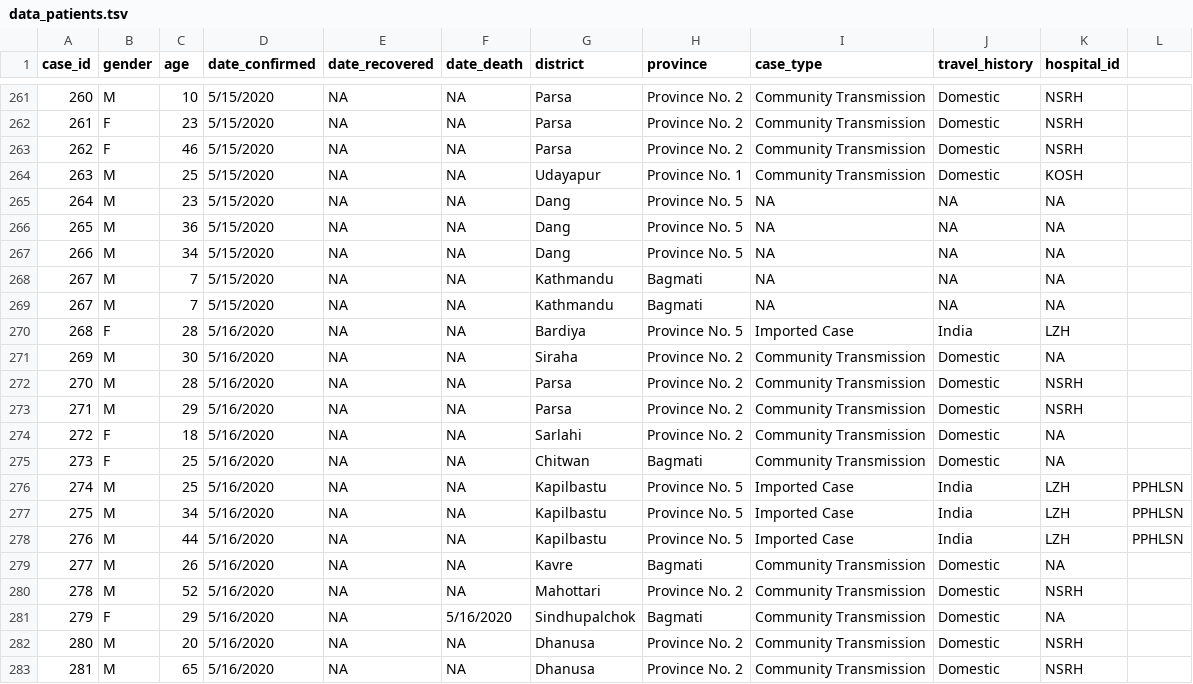
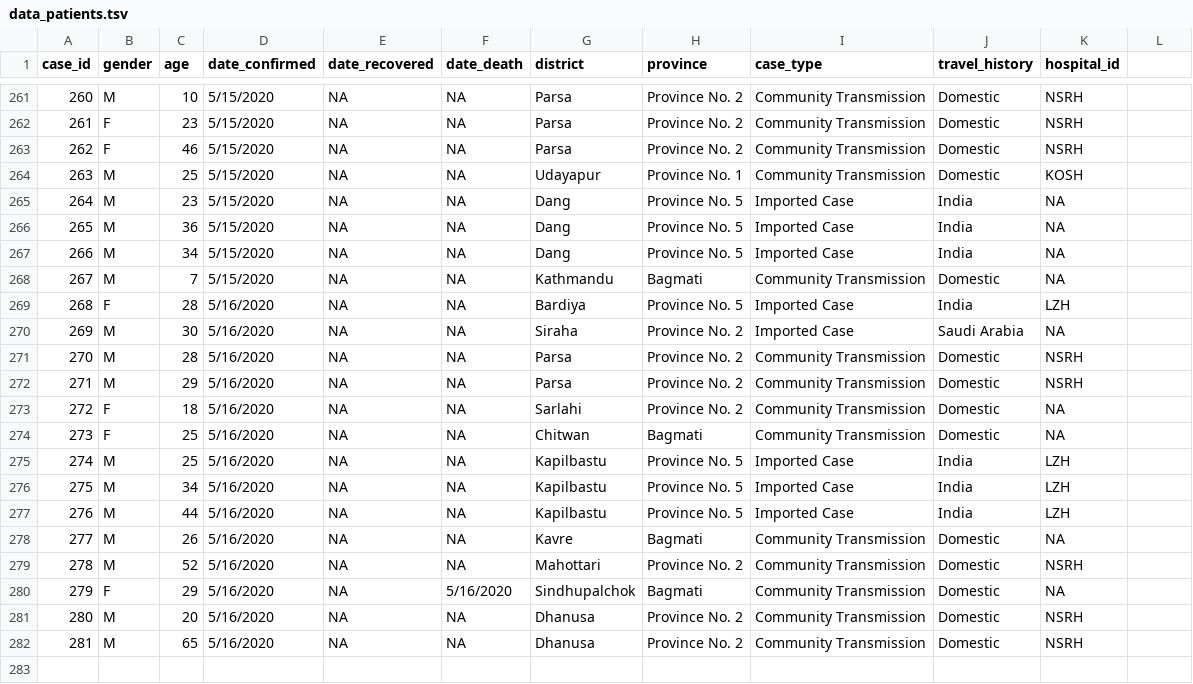
Before and after one commit to raunakms/covid19nepal, a TSV file: data/data_patients.tsv, drawn as a sheet; only a part is shown, gaps mark what is left out.

Commit message:
update 2020-05-16 fix bug

```diff
--- a/data/data_patients.tsv
+++ b/data/data_patients.tsv
@@ -264,9 +264,8 @@ case_id	gender	age	date_confirmed	date_recovered	date_death	district	province	ca
 263	M	25	5/15/2020	NA	NA	Udayapur	Province No. 1	Community Transmission	Domestic	KOSH
-264	M	23	5/15/2020	NA	NA	Dang	Province No. 5	NA	NA	NA
-265	M	36	5/15/2020	NA	NA	Dang	Province No. 5	NA	NA	NA
-266	M	34	5/15/2020	NA	NA	Dang	Province No. 5	NA	NA	NA
-267	M	7	5/15/2020	NA	NA	Kathmandu	Bagmati	NA	NA	NA
-267	M	7	5/15/2020	NA	NA	Kathmandu	Bagmati	NA	NA	NA
+264	M	23	5/15/2020	NA	NA	Dang	Province No. 5	Imported Case	India	NA
+265	M	36	5/15/2020	NA	NA	Dang	Province No. 5	Imported Case	India	NA
+266	M	34	5/15/2020	NA	NA	Dang	Province No. 5	Imported Case	India	NA
+267	M	7	5/15/2020	NA	NA	Kathmandu	Bagmati	Community Transmission	Domestic	NA
 268	F	28	5/16/2020	NA	NA	Bardiya	Province No. 5	Imported Case	India	LZH
-269	M	30	5/16/2020	NA	NA	Siraha	Province No. 2	Community Transmission	Domestic	NA
+269	M	30	5/16/2020	NA	NA	Siraha	Province No. 2	Imported Case	Saudi Arabia	NA
 270	M	28	5/16/2020	NA	NA	Parsa	Province No. 2	Community Transmission	Domestic	NSRH
@@ -275,5 +274,5 @@ case_id	gender	age	date_confirmed	date_recovered	date_death	district	province	ca
 273	F	25	5/16/2020	NA	NA	Chitwan	Bagmati	Community Transmission	Domestic	NA
-274	M	25	5/16/2020	NA	NA	Kapilbastu	Province No. 5	Imported Case	India	LZH	PPHLSN
-275	M	34	5/16/2020	NA	NA	Kapilbastu	Province No. 5	Imported Case	India	LZH	PPHLSN
-276	M	44	5/16/2020	NA	NA	Kapilbastu	Province No. 5	Imported Case	India	LZH	PPHLSN
+274	M	25	5/16/2020	NA	NA	Kapilbastu	Province No. 5	Imported Case	India	LZH
+275	M	34	5/16/2020	NA	NA	Kapilbastu	Province No. 5	Imported Case	India	LZH
+276	M	44	5/16/2020	NA	NA	Kapilbastu	Province No. 5	Imported Case	India	LZH
 277	M	26	5/16/2020	NA	NA	Kavre	Bagmati	Community Transmission	Domestic	NA
```
